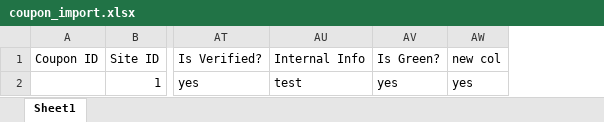
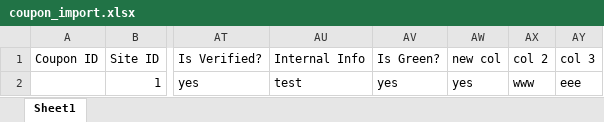
Before and after one commit to zameo94/game_of_life, an Excel workbook: coupon_import.xlsx, sheet Sheet1, drawn as a sheet; only a part is shown, gaps mark what is left out; values as stored, in another font and other column widths than the file's, no borders; the diff names each change by its address in the sheet, - before the commit and + after, or states it on an @@ line.

Commit message:
add column to coupon_import.xlsx

```diff
--- a/coupon_import.xlsx (sheet Sheet1)
+++ b/coupon_import.xlsx (sheet Sheet1)
+column AX (col 2), row 2: www
+column AY (col 3), row 2: eee
```
